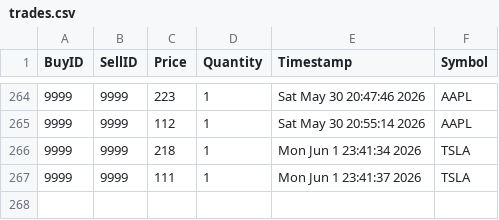
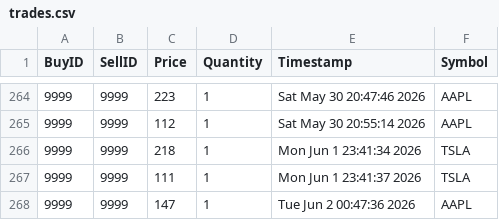
Before and after one commit to nivaanig01/trade-engine, a CSV file: trades.csv, drawn as a sheet; only a part is shown, gaps mark what is left out; the diff names each change by its address in the sheet, - before the commit and + after, or states it on an @@ line.

```diff
--- a/trades.csv
+++ b/trades.csv
+row 268: 9999 | 9999 | 147 | 1 | Tue Jun 2 00:47:36 2026 | AAPL
```
Also changed, not shown: 3 other files.
